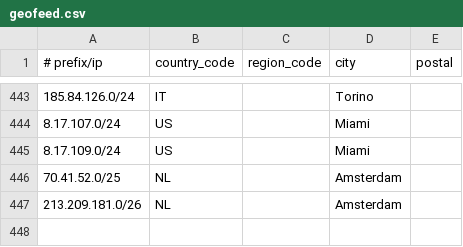
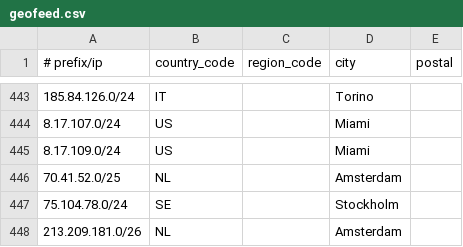
Before and after one commit to Viasat/geofeed, a CSV file: geofeed.csv, drawn as a sheet; only a part is shown, gaps mark what is left out.

Commit message:
viasat geofeed

```diff
--- a/geofeed.csv
+++ b/geofeed.csv
@@ -446,2 +446,3 @@
 70.41.52.0/25,NL,,Amsterdam,
+75.104.78.0/24,SE,,Stockholm,
 213.209.181.0/26,NL,,Amsterdam,
```
